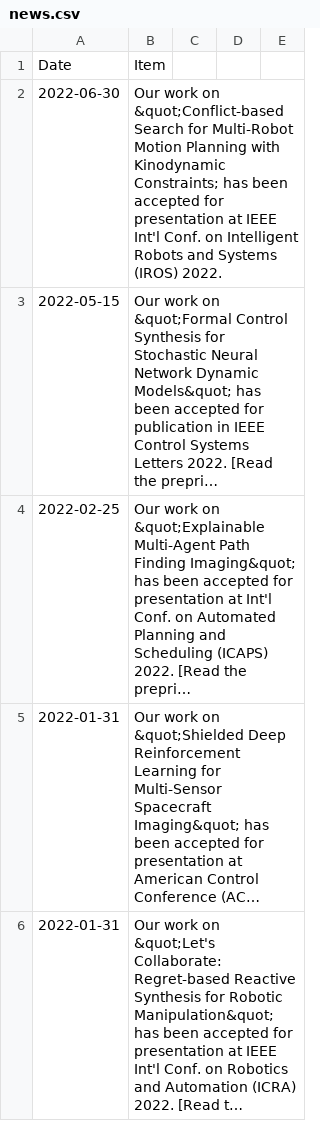
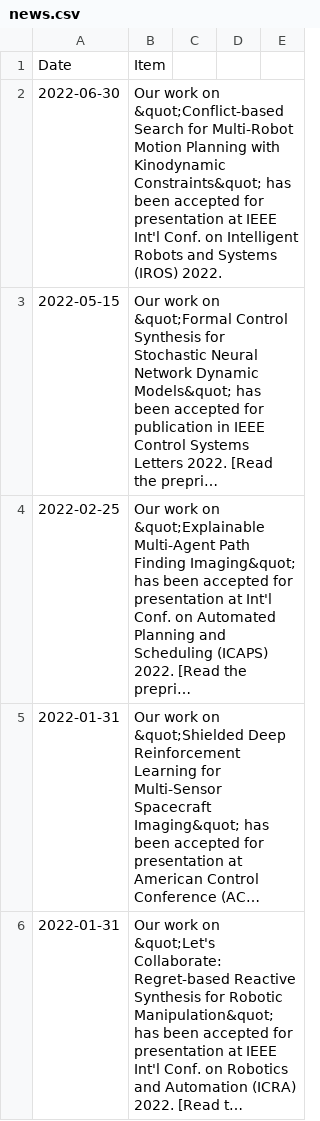
Before and after one commit to aria-systems-group/website, a CSV file: _data/news.csv, drawn as a sheet; only a part is shown; long unchanged cells end in …; the diff names each change by its address in the sheet, - before the commit and + after, or states it on an @@ line.

Commit message:
updated news

```diff
--- a/_data/news.csv
+++ b/_data/news.csv
-B2: …with Kinodynamic Constraints; has been…
+B2: …with Kinodynamic Constraints&quot; has been…
```
